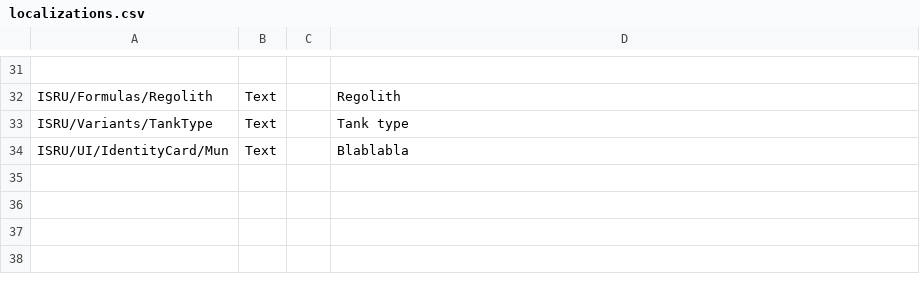
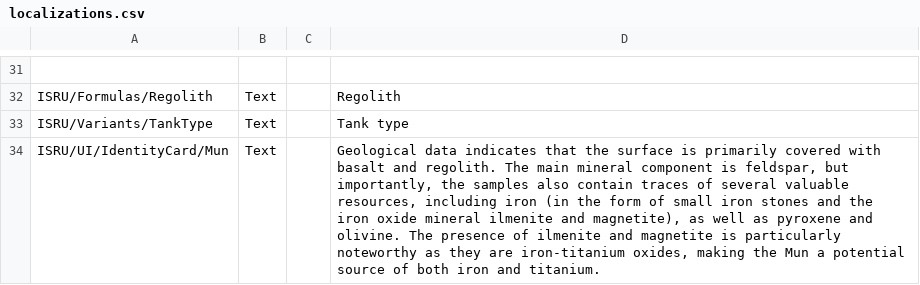
Before and after one commit to RendezvousEntertainment/ISRUApi, a CSV file: plugin_template/localizations/localizations.csv, drawn as a sheet; only a part is shown, gaps mark what is left out.

Commit message:
Adds Mun identity description

```diff
--- a/plugin_template/localizations/localizations.csv
+++ b/plugin_template/localizations/localizations.csv
@@ -33,2 +33,2 @@ ISRU/Formulas/Regolith,Text,,Regolith
 ISRU/Variants/TankType,Text,,Tank type
-ISRU/UI/IdentityCard/Mun,Text,,Blablabla
+ISRU/UI/IdentityCard/Mun,Text,,"Geological data indicates that the surface is primarily covered with basalt and regolith. The main mineral component is feldspar, but importantly, the samples also contain traces of several valuable resources, including iron (in the form of small iron stones and the iron oxide mineral ilmenite and magnetite), as well as pyroxene and olivine. The presence of ilmenite and magnetite is particularly noteworthy as they are iron-titanium oxides, making the Mun a potential source of both iron and titanium."
```
